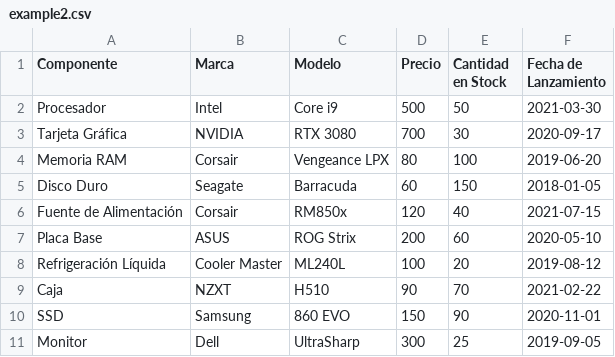
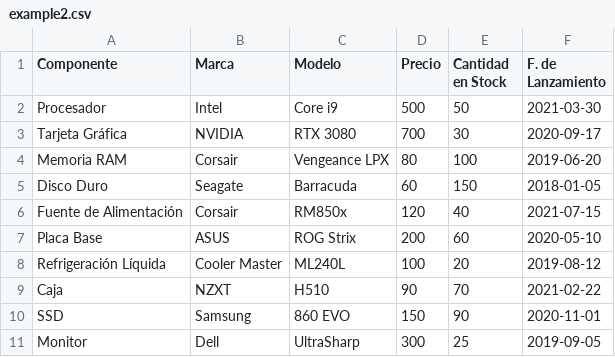
Before and after one commit to WilerMS/csv-scanner, a CSV file: example2.csv, drawn as a sheet.

Commit message:
fix errors in csvs example

```diff
--- a/example2.csv
+++ b/example2.csv
@@ -1,2 +1,2 @@
-Componente,Marca,Modelo,Precio,Cantidad en Stock,Fecha de Lanzamiento
+Componente,Marca,Modelo,Precio,Cantidad en Stock,F. de Lanzamiento
 Procesador,Intel,Core i9,500,50,2021-03-30
```
